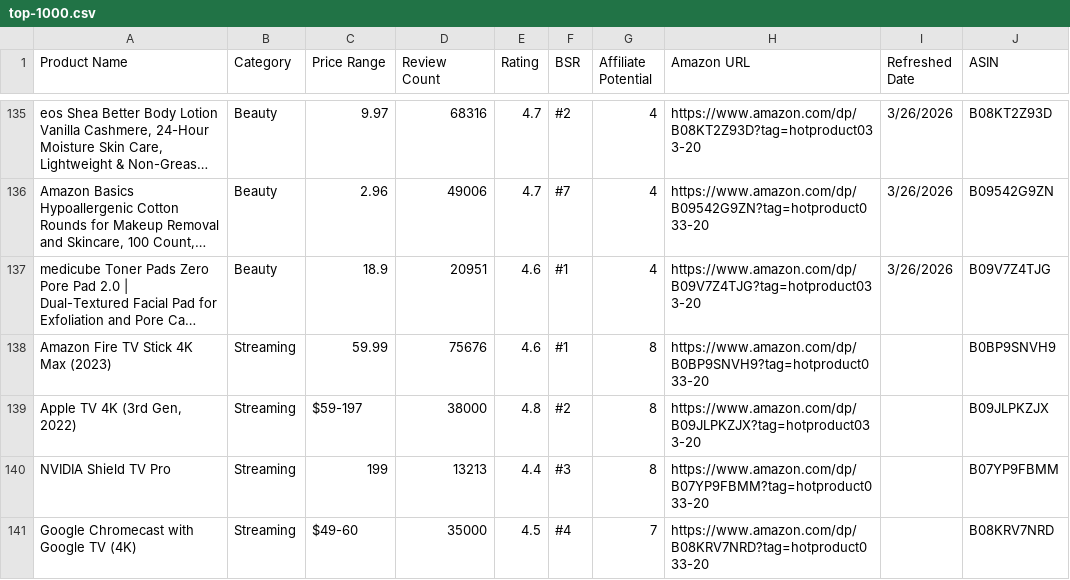
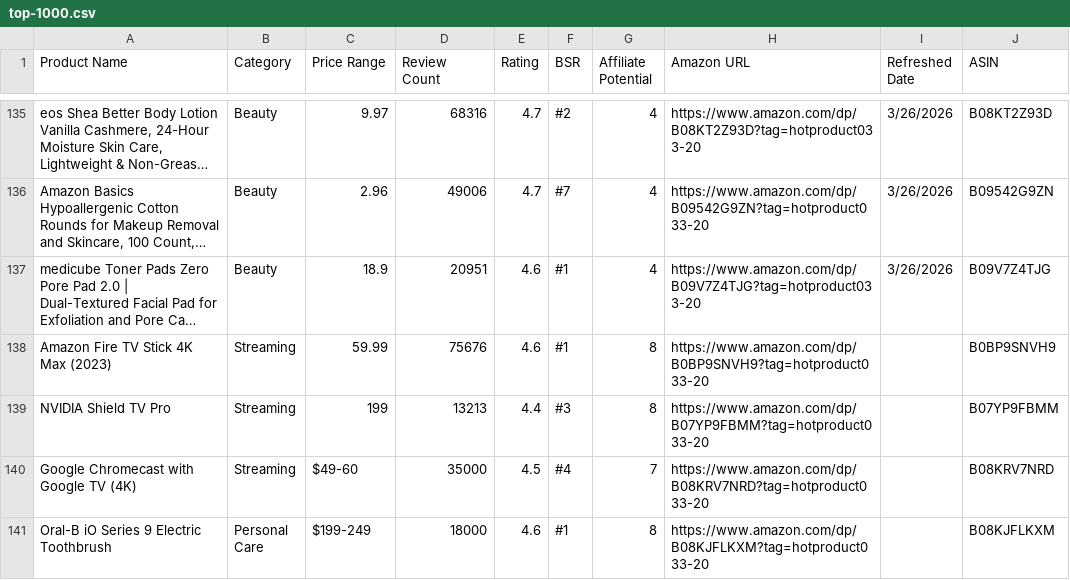
Before and after one commit to hotproductsdot-com/hotproductsdot-v2, a CSV file: products/top-1000.csv, drawn as a sheet; only a part is shown, gaps mark what is left out; the shorter side is filled out with more unchanged rows; long unchanged cells end in …; the diff names each change by its address in the sheet, - before the commit and + after, or states it on an @@ line.

Commit message:
Removed a bad product

```diff
--- a/products/top-1000.csv
+++ b/products/top-1000.csv
-row 139: Apple TV 4K (3rd Gen, 2022) | Streaming | $59-197 | 38000 | 4.8 | #2 | 8 | https://www.amazon.com/dp/B09JLPKZJX?tag=hotproduct033-20 |  | B09JLPKZJX
```
